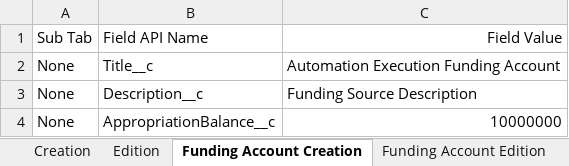
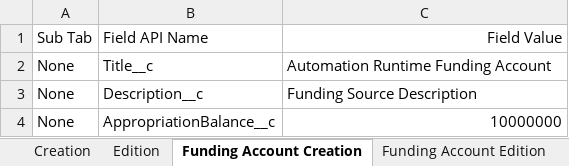
Before and after one commit to DilipHatagale-REISys/govgrants-framework-automation-fw-classic-flows, an Excel workbook: src/main/resources/FundingSource_Field_Values.xlsx, sheet Funding Account Creation, drawn as a sheet; values as stored, in another font and other column widths than the file's, no borders; the diff names each change by its address in the sheet, - before the commit and + after, or states it on an @@ line.

```diff
--- a/src/main/resources/FundingSource_Field_Values.xlsx (sheet Funding Account Creation)
+++ b/src/main/resources/FundingSource_Field_Values.xlsx (sheet Funding Account Creation)
-C2: Automation Execution Funding Account
+C2: Automation Runtime Funding Account
```
Also changed, not shown: sheet Creation, src/main/resources/Program_Field_Values.xlsx, 2 other files.
